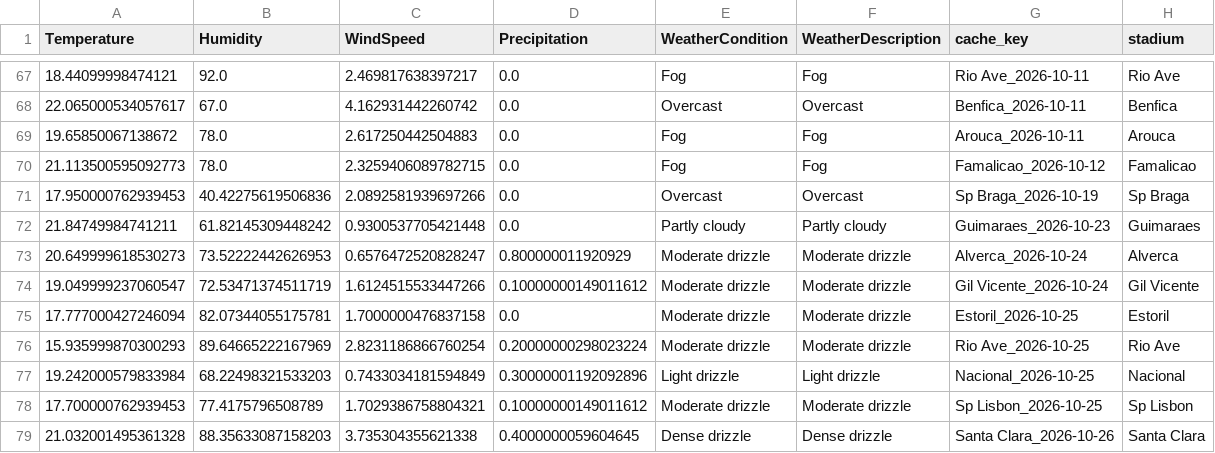
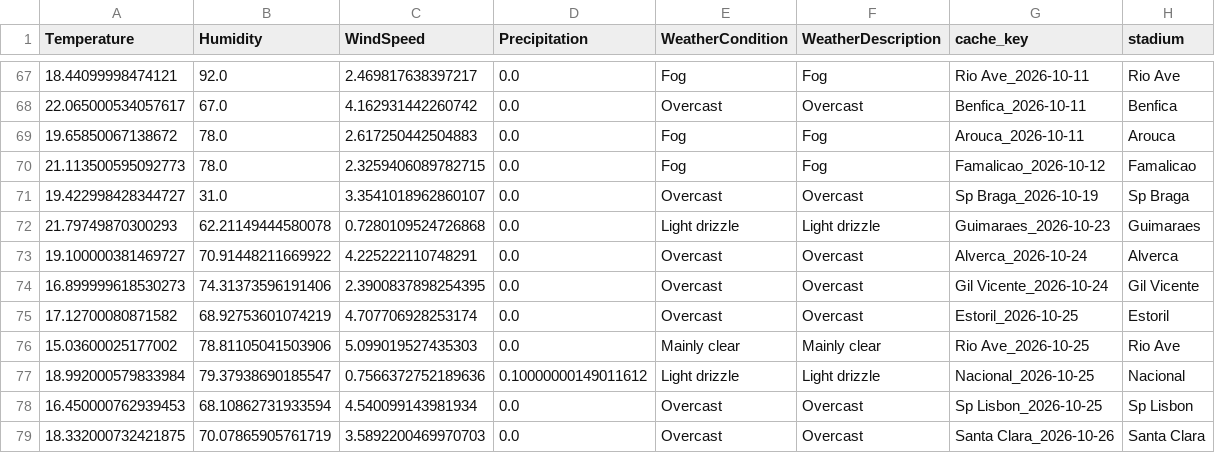
Before and after one commit to gmalbert/portugal-soccer, a CSV file: data_files/weather_cache_portugal.csv, drawn as a sheet; only a part is shown, gaps mark what is left out.

```diff
--- a/data_files/weather_cache_portugal.csv
+++ b/data_files/weather_cache_portugal.csv
@@ -70,10 +70,10 @@ Temperature,Humidity,WindSpeed,Precipitation,WeatherCondition,WeatherDescription
 21.113500595092773,78.0,2.3259406089782715,0.0,Fog,Fog,Famalicao_2026-10-12,Famalicao
-17.950000762939453,40.42275619506836,2.0892581939697266,0.0,Overcast,Overcast,Sp Braga_2026-10-19,Sp Braga
-21.84749984741211,61.82145309448242,0.9300537705421448,0.0,Partly cloudy,Partly cloudy,Guimaraes_2026-10-23,Guimaraes
-20.649999618530273,73.52222442626953,0.6576472520828247,0.800000011920929,Moderate drizzle,Moderate drizzle,Alverca_2026-10-24,Alverca
-19.049999237060547,72.53471374511719,1.6124515533447266,0.10000000149011612,Moderate drizzle,Moderate drizzle,Gil Vicente_2026-10-24,Gil Vicente
-17.777000427246094,82.07344055175781,1.7000000476837158,0.0,Moderate drizzle,Moderate drizzle,Estoril_2026-10-25,Estoril
-15.935999870300293,89.64665222167969,2.8231186866760254,0.20000000298023224,Moderate drizzle,Moderate drizzle,Rio Ave_2026-10-25,Rio Ave
-19.242000579833984,68.22498321533203,0.7433034181594849,0.30000001192092896,Light drizzle,Light drizzle,Nacional_2026-10-25,Nacional
-17.700000762939453,77.4175796508789,1.7029386758804321,0.10000000149011612,Moderate drizzle,Moderate drizzle,Sp Lisbon_2026-10-25,Sp Lisbon
-21.032001495361328,88.35633087158203,3.735304355621338,0.4000000059604645,Dense drizzle,Dense drizzle,Santa Clara_2026-10-26,Santa Clara
+19.422998428344727,31.0,3.3541018962860107,0.0,Overcast,Overcast,Sp Braga_2026-10-19,Sp Braga
+21.79749870300293,62.21149444580078,0.7280109524726868,0.0,Light drizzle,Light drizzle,Guimaraes_2026-10-23,Guimaraes
+19.100000381469727,70.91448211669922,4.225222110748291,0.0,Overcast,Overcast,Alverca_2026-10-24,Alverca
+16.899999618530273,74.31373596191406,2.3900837898254395,0.0,Overcast,Overcast,Gil Vicente_2026-10-24,Gil Vicente
+17.12700080871582,68.92753601074219,4.707706928253174,0.0,Overcast,Overcast,Estoril_2026-10-25,Estoril
+15.03600025177002,78.81105041503906,5.099019527435303,0.0,Mainly clear,Mainly clear,Rio Ave_2026-10-25,Rio Ave
+18.992000579833984,79.37938690185547,0.7566372752189636,0.10000000149011612,Light drizzle,Light drizzle,Nacional_2026-10-25,Nacional
+16.450000762939453,68.10862731933594,4.540099143981934,0.0,Overcast,Overcast,Sp Lisbon_2026-10-25,Sp Lisbon
+18.332000732421875,70.07865905761719,3.5892200469970703,0.0,Overcast,Overcast,Santa Clara_2026-10-26,Santa Clara
```
Also changed, not shown: data_files/combined_historical_data.csv, data_files/poisson_metrics_history.csv, 28 other files.
